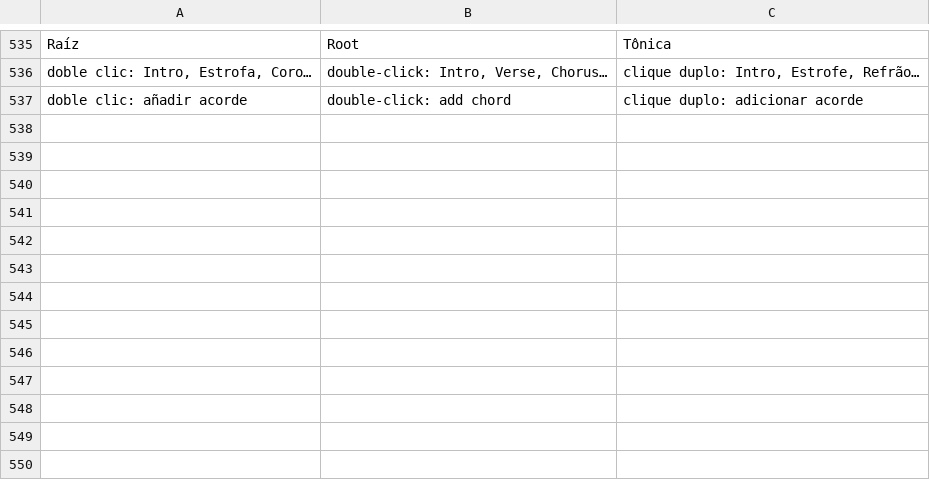
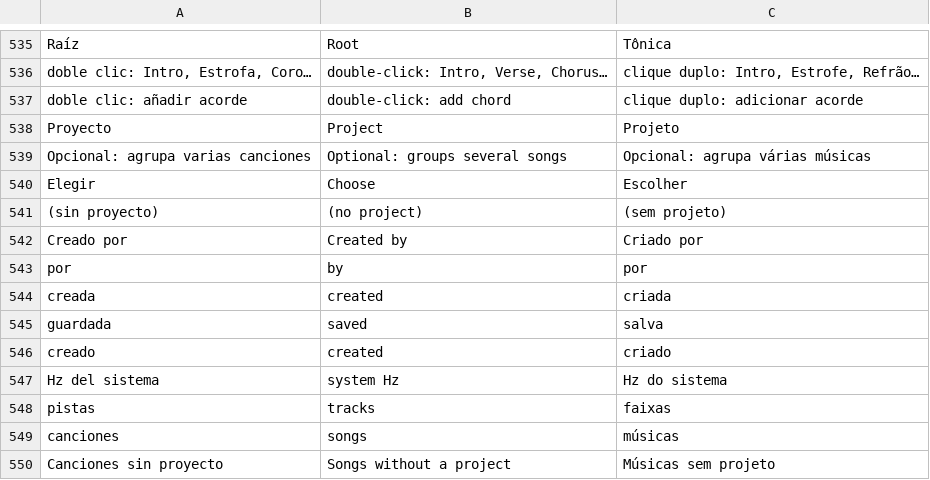
Before and after one commit to quantexpy69/quantumdaw, a TSV file: crates/app/src/i18n.tsv, drawn as a sheet; only a part is shown, gaps mark what is left out.

Commit message:
Quantum DAW 0.3.0
Proyectos y canciones
- En el menú de inicio se elige o crea un «Proyecto» (por ejemplo un
  álbum): una carpeta con su ficha proyecto.json (nombre, autor y fecha
  y hora de creación) que agrupa todas sus canciones.
- Cada canción guarda quién la creó, fecha y hora de creación y del
  último guardado (se actualiza al guardar), además de su formato
  (frecuencia y bits), tempo, métrica y pistas.
- Campo «Creado por» (se recuerda; por defecto, el usuario del sistema).
- La pestaña «Abrir» lista los proyectos con su ficha y, dentro, cada
  canción con todos sus datos básicos; las canciones sueltas aparecen
  en «Canciones sin proyecto».

Menú de inicio
- Las tarjetas de plantilla tienen siempre el mismo ancho y alto
  (antes «Cuarteto de cuerdas» era más grande por tener más texto).
- Recientes en filas separadas por líneas sutiles, con resaltado y
  barra de acento al pasar el ratón, y la carpeta y fecha de cada uno.
- «Crear canción» y «Continuar con el proyecto» centrados juntos y del
  mismo tamaño en la parte inferior.

Interfaz
- El puntero ya no cambia al cursor de texto sobre las etiquetas: solo
  se usa la flecha y el clic.

Otros
- Traducciones al inglés y portugués de los textos nuevos.
- README actualizado.

```diff
--- a/crates/app/src/i18n.tsv
+++ b/crates/app/src/i18n.tsv
@@ -537 +537,14 @@ doble clic: Intro, Estrofa, Coro…	double-click: Intro, Verse, Chorus…	clique
 doble clic: añadir acorde	double-click: add chord	clique duplo: adicionar acorde
+Proyecto	Project	Projeto
+Opcional: agrupa varias canciones	Optional: groups several songs	Opcional: agrupa várias músicas
+Elegir	Choose	Escolher
+(sin proyecto)	(no project)	(sem projeto)
+Creado por	Created by	Criado por
+por	by	por
+creada	created	criada
+guardada	saved	salva
+creado	created	criado
+Hz del sistema	system Hz	Hz do sistema
+pistas	tracks	faixas
+canciones	songs	músicas
+Canciones sin proyecto	Songs without a project	Músicas sem projeto
```
Also changed, not shown: 8 other files.
